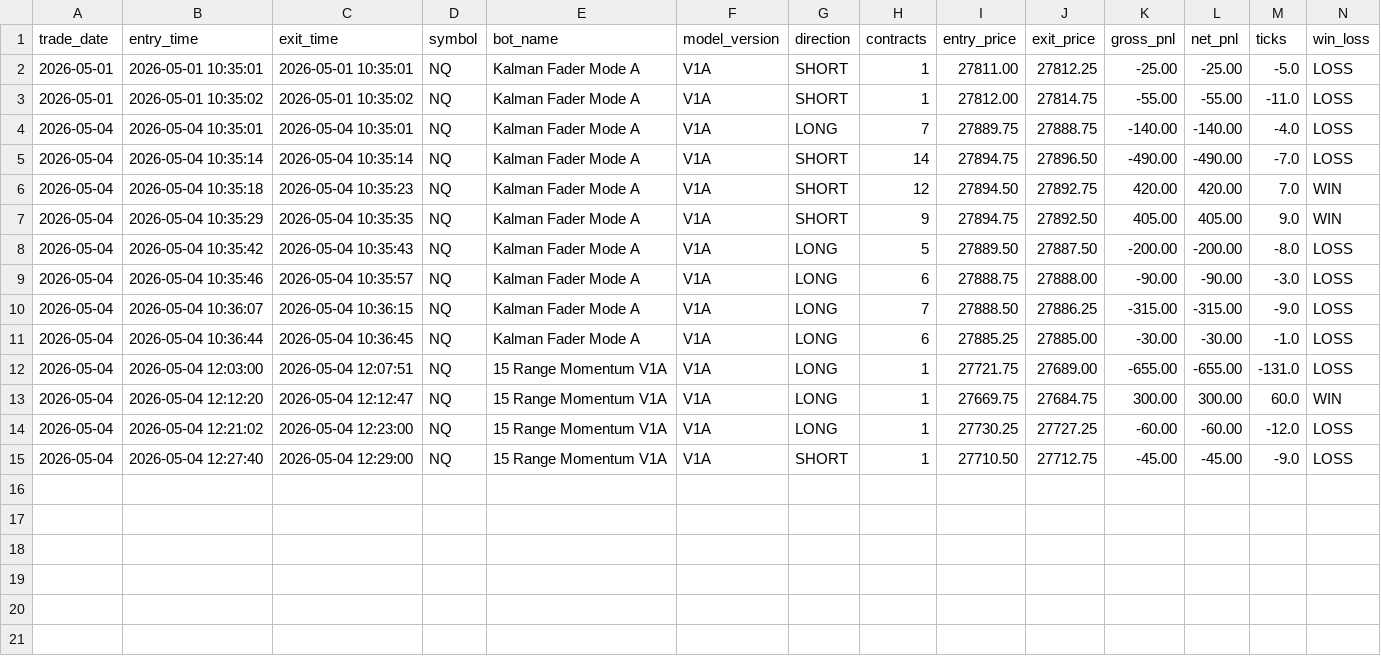
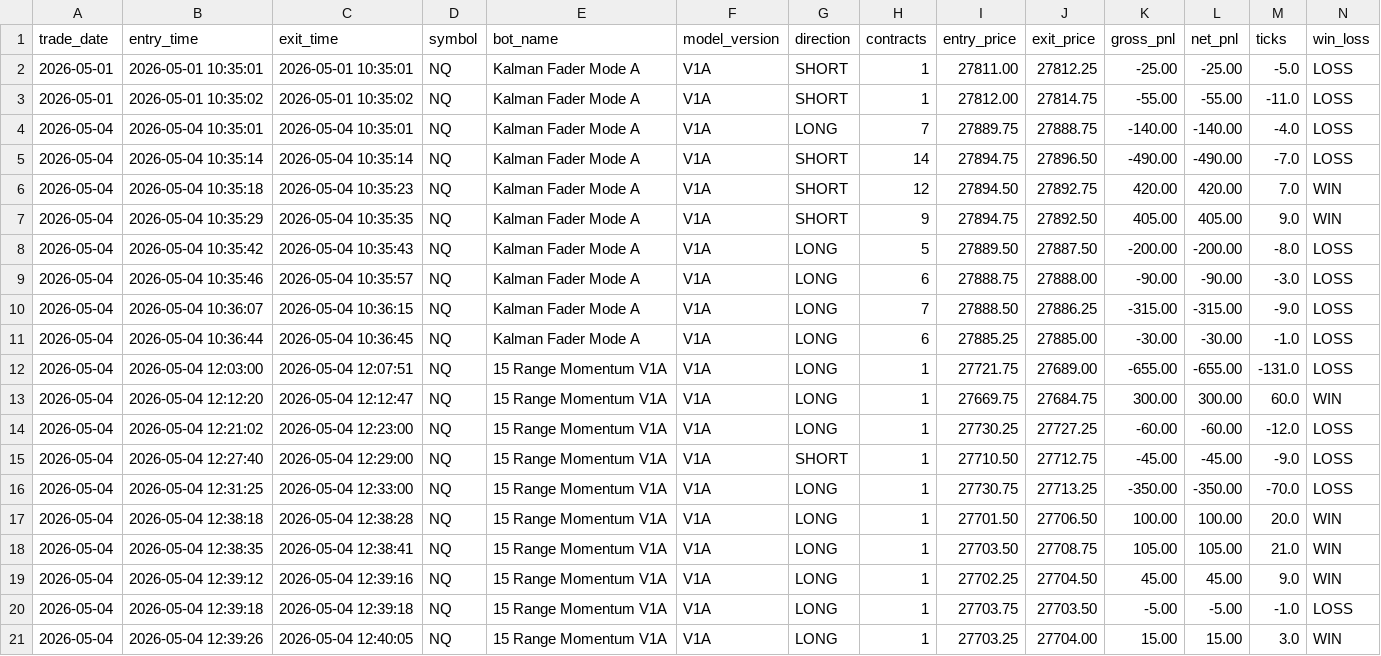
Before and after one commit to DailyLectio/hmm-regime-matrix-models, a CSV file: NT8_Regimes/V1A/TradeLog/V1A_TradeLog.csv, drawn as a sheet; only a part is shown; rows hold the shown columns only; the diff names each change by its address in the sheet, - before the commit and + after, or states it on an @@ line.

Commit message:
Automated HMM Regime Matrix backup 2026-05-04 13:00:03

```diff
--- a/NT8_Regimes/V1A/TradeLog/V1A_TradeLog.csv
+++ b/NT8_Regimes/V1A/TradeLog/V1A_TradeLog.csv
+row 16: 2026-05-04 | 2026-05-04 12:31:25 | 2026-05-04 12:33:00 | NQ | 15 Range Momentum V1A | V1A | LONG | 1 | 27730.75 | 27713.25 | -350.00 | -350.00 | -70.0 | LOSS
+row 17: 2026-05-04 | 2026-05-04 12:38:18 | 2026-05-04 12:38:28 | NQ | 15 Range Momentum V1A | V1A | LONG | 1 | 27701.50 | 27706.50 | 100.00 | 100.00 | 20.0 | WIN
+row 18: 2026-05-04 | 2026-05-04 12:38:35 | 2026-05-04 12:38:41 | NQ | 15 Range Momentum V1A | V1A | LONG | 1 | 27703.50 | 27708.75 | 105.00 | 105.00 | 21.0 | WIN
+row 19: 2026-05-04 | 2026-05-04 12:39:12 | 2026-05-04 12:39:16 | NQ | 15 Range Momentum V1A | V1A | LONG | 1 | 27702.25 | 27704.50 | 45.00 | 45.00 | 9.0 | WIN
+row 20: 2026-05-04 | 2026-05-04 12:39:18 | 2026-05-04 12:39:18 | NQ | 15 Range Momentum V1A | V1A | LONG | 1 | 27703.75 | 27703.50 | -5.00 | -5.00 | -1.0 | LOSS
+row 21: 2026-05-04 | 2026-05-04 12:39:26 | 2026-05-04 12:40:05 | NQ | 15 Range Momentum V1A | V1A | LONG | 1 | 27703.25 | 27704.00 | 15.00 | 15.00 | 3.0 | WIN
```
Also changed, not shown: NT8_Regimes/OG/TradeLog/OG_MomentumSlope_v1_2_TradeLog.csv, NT8_Regimes/V3C/ES_Regimes_V3C_Latest.csv, 4 other files.
